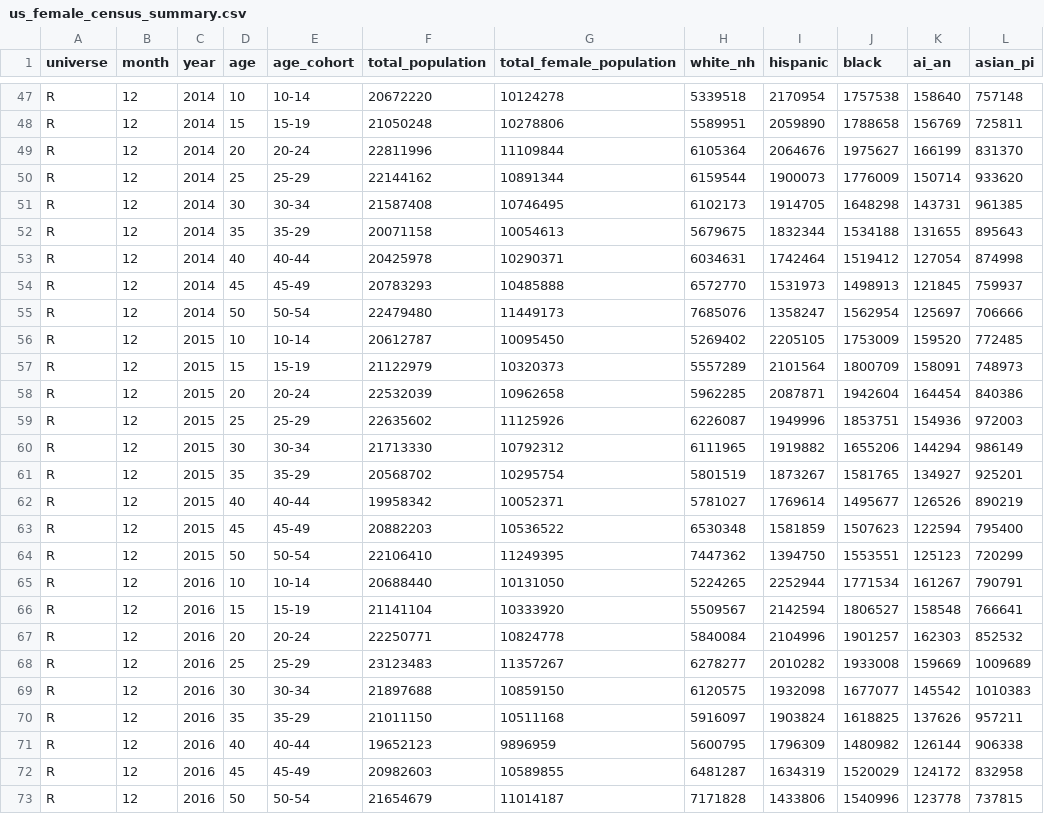
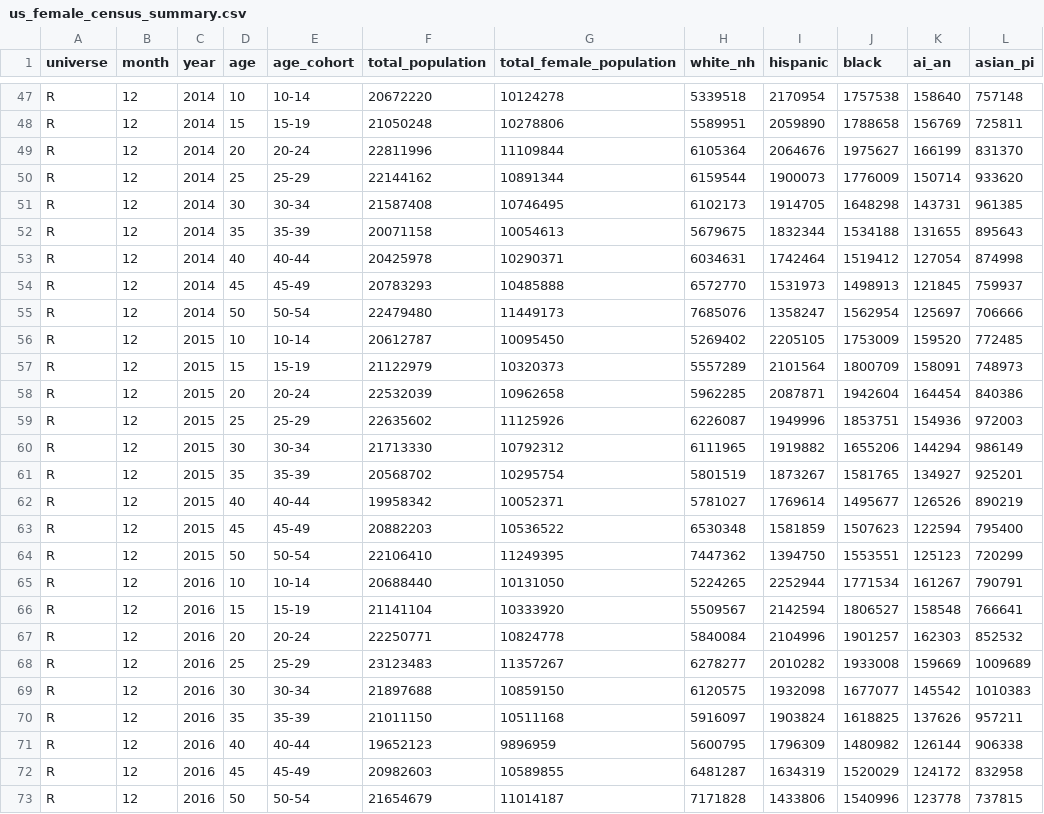
Before and after one commit to smjedael/maternal_healthcare, a CSV file: csv_files/us_female_census_summary.csv, drawn as a sheet; only a part is shown, gaps mark what is left out; the diff covers the shown part only; the diff names each change by its address in the sheet, - before the commit and + after, or states it on an @@ line.

```diff
--- a/csv_files/us_female_census_summary.csv
+++ b/csv_files/us_female_census_summary.csv
-E52 (age_cohort): 35-29
+E52 (age_cohort): 35-39
-E61 (age_cohort): 35-29
+E61 (age_cohort): 35-39
-E70 (age_cohort): 35-29
+E70 (age_cohort): 35-39
```
Also changed, not shown: 5 edited cells elsewhere in this file, csv_files/maternal_mortality_summary.csv, csv_files/maternity_summary.csv, 25 other files.
